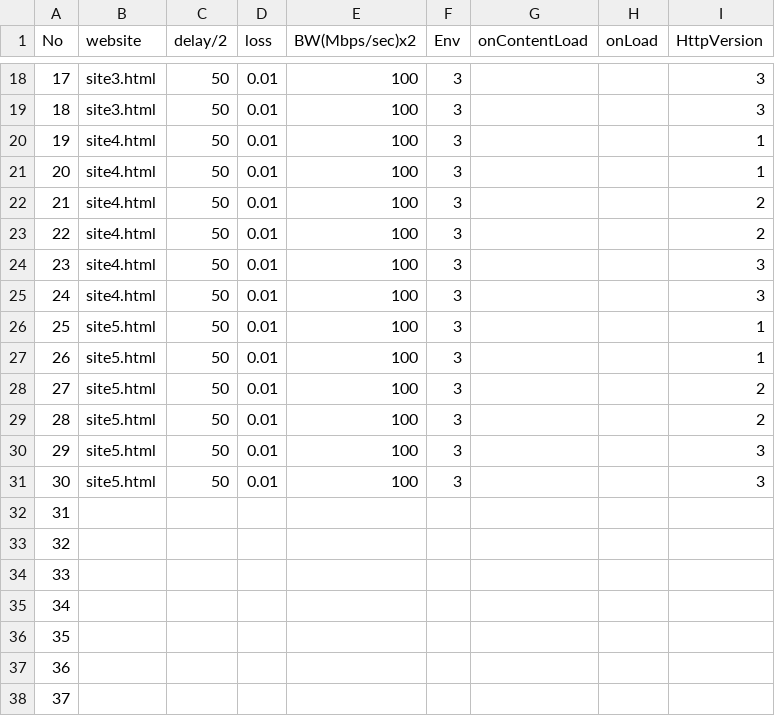
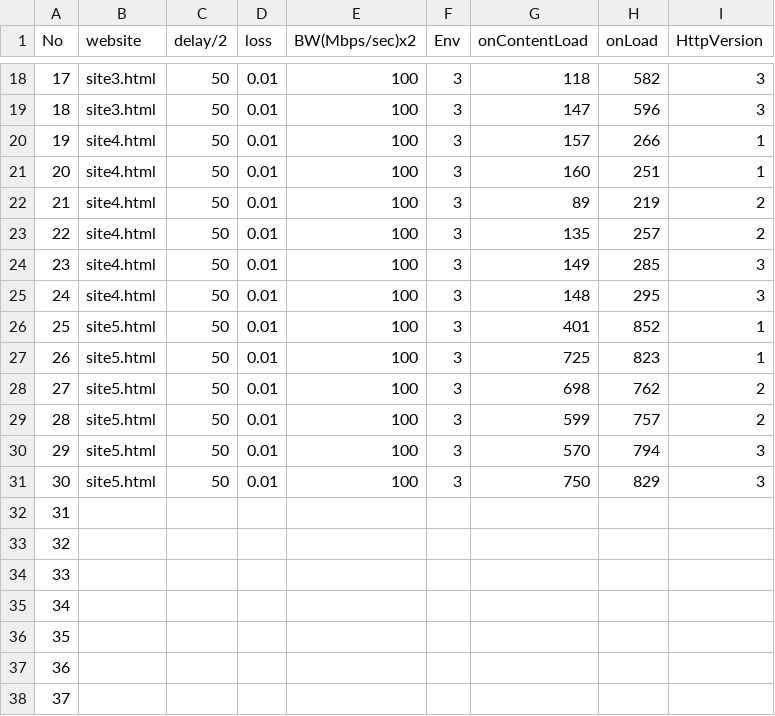
Before and after one commit to Pthanzz/StudyofHTTP, a CSV file: example_har/WAN.csv, drawn as a sheet; only a part is shown, gaps mark what is left out; the diff covers the shown part only.

```diff
--- a/example_har/WAN.csv
+++ b/example_har/WAN.csv
@@ -18,15 +18,15 @@ No,website,delay/2,loss,BW(Mbps/sec)x2,Env,onContentLoad,onLoad,HttpVersion
-17,site3.html,50,0.01,100,3,,,3
-18,site3.html,50,0.01,100,3,,,3
-19,site4.html,50,0.01,100,3,,,1
-20,site4.html,50,0.01,100,3,,,1
-21,site4.html,50,0.01,100,3,,,2
-22,site4.html,50,0.01,100,3,,,2
-23,site4.html,50,0.01,100,3,,,3
-24,site4.html,50,0.01,100,3,,,3
-25,site5.html,50,0.01,100,3,,,1
-26,site5.html,50,0.01,100,3,,,1
-27,site5.html,50,0.01,100,3,,,2
-28,site5.html,50,0.01,100,3,,,2
-29,site5.html,50,0.01,100,3,,,3
-30,site5.html,50,0.01,100,3,,,3
+17,site3.html,50,0.01,100,3,118,582,3
+18,site3.html,50,0.01,100,3,147,596,3
+19,site4.html,50,0.01,100,3,157,266,1
+20,site4.html,50,0.01,100,3,160,251,1
+21,site4.html,50,0.01,100,3,89,219,2
+22,site4.html,50,0.01,100,3,135,257,2
+23,site4.html,50,0.01,100,3,149,285,3
+24,site4.html,50,0.01,100,3,148,295,3
+25,site5.html,50,0.01,100,3,401,852,1
+26,site5.html,50,0.01,100,3,725,823,1
+27,site5.html,50,0.01,100,3,698,762,2
+28,site5.html,50,0.01,100,3,599,757,2
+29,site5.html,50,0.01,100,3,570,794,3
+30,site5.html,50,0.01,100,3,750,829,3
 31,,,,,,,,
```
Also changed, not shown: 32 edited cells elsewhere in this file.
